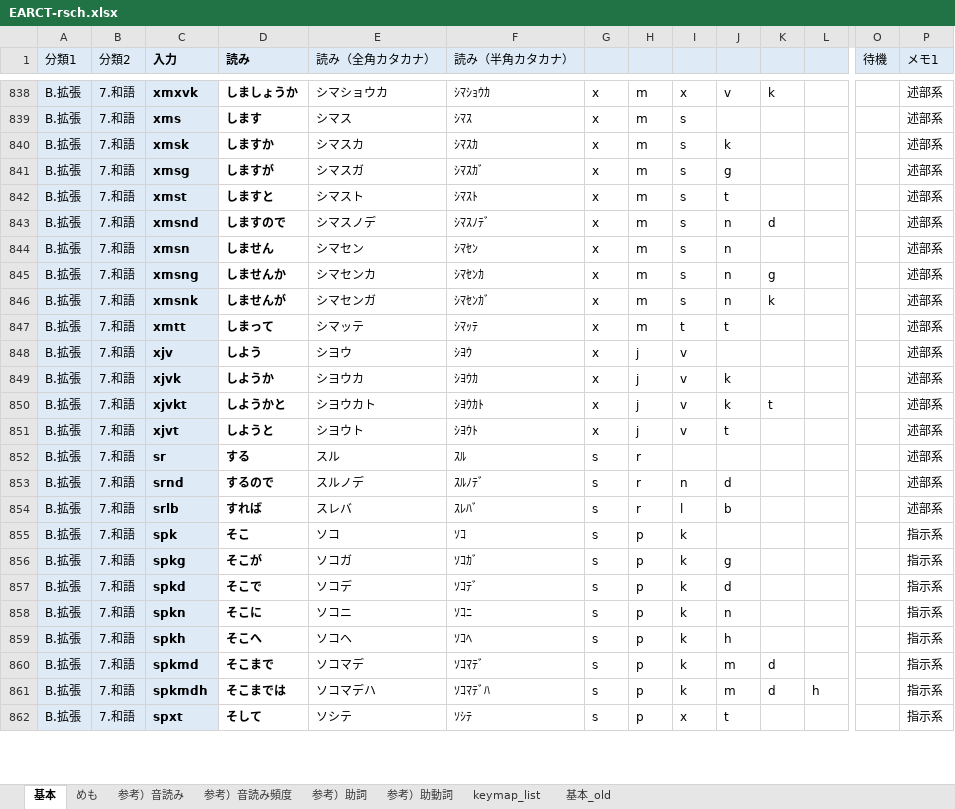
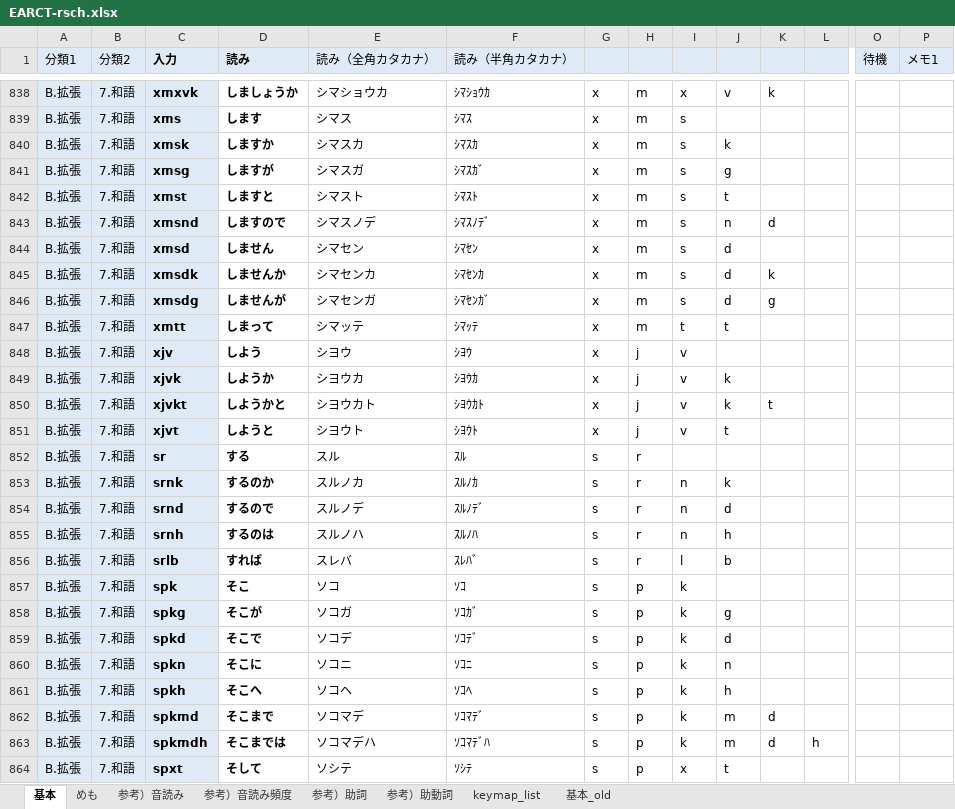
Before and after one commit to rytzk/SharePool, an Excel workbook: EARCT-rsch.xlsx, sheet 基本, drawn as a sheet; only a part is shown, gaps mark what is left out; values as stored, in another font and other column widths than the file's, no borders; conditional formats not drawn; addresses are those after the commit; rows hold the shown columns only; the diff covers the shown part only; the diff names each change by its address in the sheet, - before the commit and + after, or states it on an @@ line.

```diff
--- a/EARCT-rsch.xlsx (sheet 基本)
+++ b/EARCT-rsch.xlsx (sheet 基本)
-P838:P852 (メモ1): 述部系
+P838:P852 (メモ1): (empty)
-C844 (入力): xmsn
+C844 (入力): xmsd
-J844:J846: n
+J844:J846: d
-C845 (入力): xmsng
+C845 (入力): xmsdk
-K845: g
+K845: k
-C846 (入力): xmsnk
+C846 (入力): xmsdg
-K846: k
+K846: g
+row 853: B.拡張 | 7.和語 | srnk | するのか | スルノカ | ｽﾙﾉｶ | s | r | n | k
-P854 (メモ1): 述部系
+P854 (メモ1): (empty)
+row 855: B.拡張 | 7.和語 | srnh | するのは | スルノハ | ｽﾙﾉﾊ | s | r | n | h
-P856 (メモ1): 述部系
+P856 (メモ1): (empty)
-P857:P864 (メモ1): 指示系
+P857:P864 (メモ1): (empty)
```
Also changed, not shown: 1 added row and 224 edited cells elsewhere in this sheet, formulas that keep their value, 1 other file.
